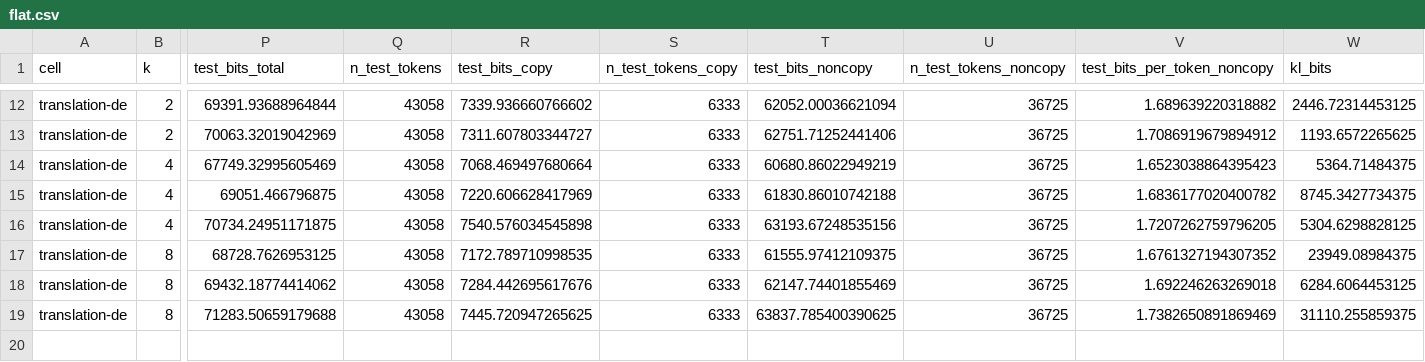
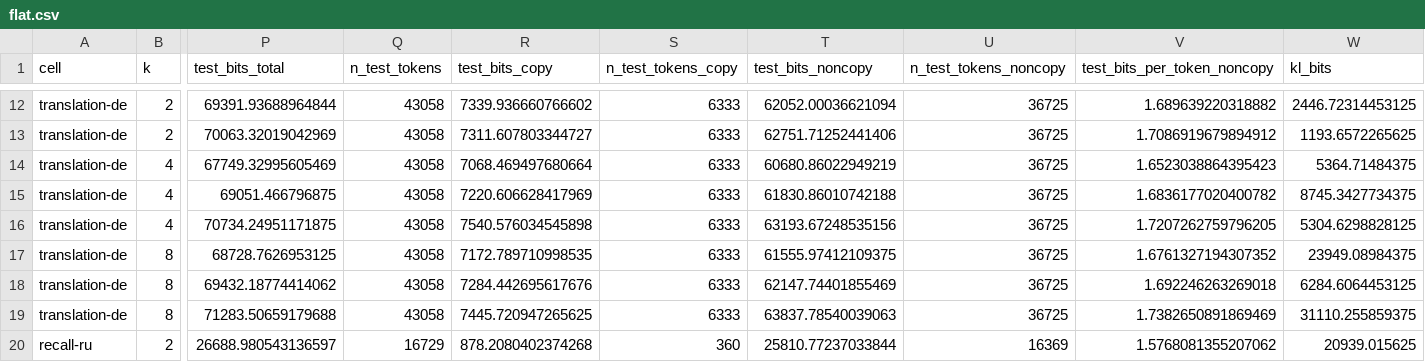
Before and after one commit to sirotenkogeorgii/prefix-programs, a CSV file: results_sync/flat.csv, drawn as a sheet; only a part is shown, gaps mark what is left out; rows hold the shown columns only; the diff names each change by its address in the sheet, - before the commit and + after, or states it on an @@ line.

Commit message:
Sync results from Colab

```diff
--- a/results_sync/flat.csv
+++ b/results_sync/flat.csv
-T19 (test_bits_noncopy): 63837.785400390625
+T19 (test_bits_noncopy): 63837.78540039063
+row 20: recall-ru | 2 | 26688.980543136597 | 16729 | 878.2080402374268 | 360 | 25810.77237033844 | 16369 | 1.5768081355207062 | 20939.015625
```
